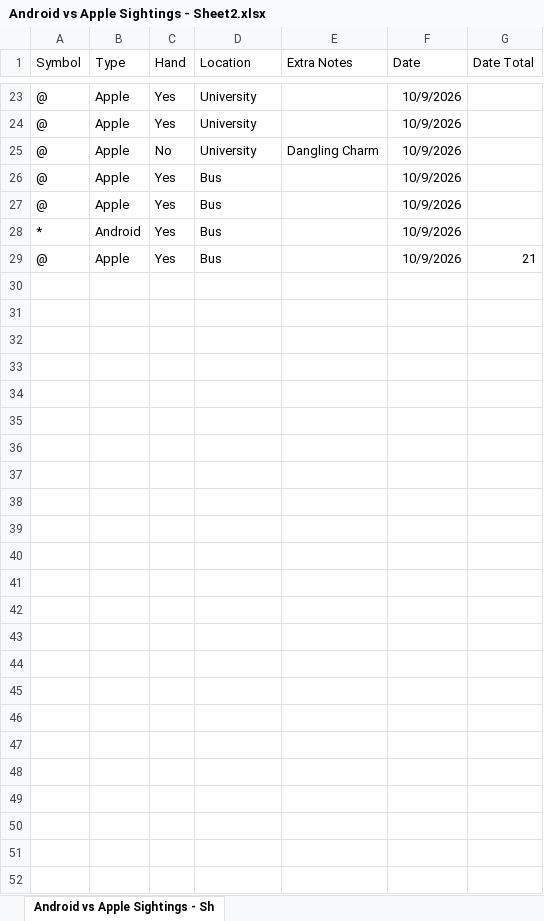
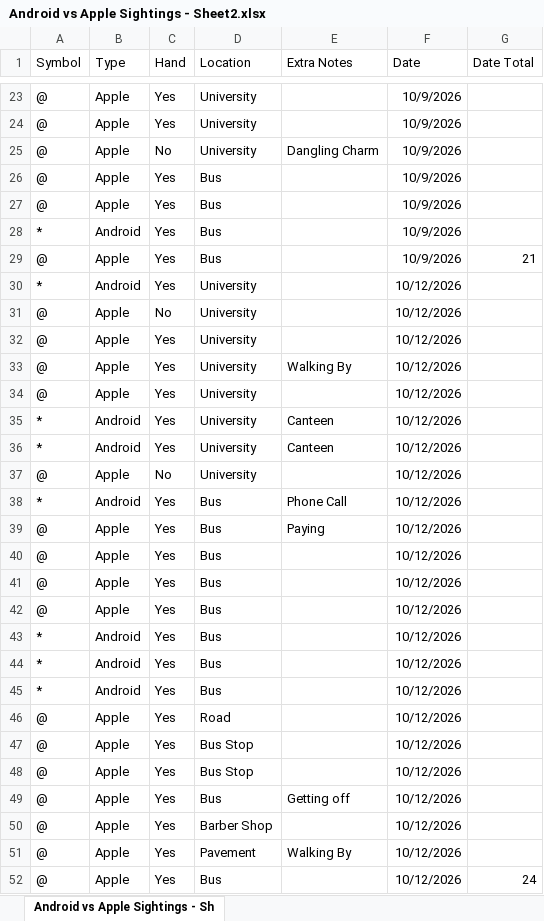
Before and after one commit to KGa21/DearData, an Excel workbook: Android vs Apple Sightings - Sheet2.xlsx, sheet Android vs Apple Sightings - Sh, drawn as a sheet; only a part is shown, gaps mark what is left out; values as stored, in another font and other column widths than the file's, no borders; the diff names each change by its address in the sheet, - before the commit and + after, or states it on an @@ line.

Commit message:
Added day 3
further data has been added to the spreadsheet.

```diff
--- a/Android vs Apple Sightings - Sheet2.xlsx (sheet Android vs Apple Sightings - Sh)
+++ b/Android vs Apple Sightings - Sheet2.xlsx (sheet Android vs Apple Sightings - Sh)
+row 30: * | Android | Yes | University |  | 10/12/2026
+row 31: @ | Apple | No | University |  | 10/12/2026
+row 32: @ | Apple | Yes | University |  | 10/12/2026
+row 33: @ | Apple | Yes | University | Walking By | 10/12/2026
+row 34: @ | Apple | Yes | University |  | 10/12/2026
+row 35: * | Android | Yes | University | Canteen | 10/12/2026
+row 36: * | Android | Yes | University | Canteen | 10/12/2026
+row 37: @ | Apple | No | University |  | 10/12/2026
+row 38: * | Android | Yes | Bus | Phone Call | 10/12/2026
+row 39: @ | Apple | Yes | Bus | Paying | 10/12/2026
+row 40: @ | Apple | Yes | Bus |  | 10/12/2026
+row 41: @ | Apple | Yes | Bus |  | 10/12/2026
+row 42: @ | Apple | Yes | Bus |  | 10/12/2026
+row 43: * | Android | Yes | Bus |  | 10/12/2026
+row 44: * | Android | Yes | Bus |  | 10/12/2026
+row 45: * | Android | Yes | Bus |  | 10/12/2026
+row 46: @ | Apple | Yes | Road |  | 10/12/2026
+row 47: @ | Apple | Yes | Bus Stop |  | 10/12/2026
+row 48: @ | Apple | Yes | Bus Stop |  | 10/12/2026
+row 49: @ | Apple | Yes | Bus | Getting off | 10/12/2026
+row 50: @ | Apple | Yes | Barber Shop |  | 10/12/2026
+row 51: @ | Apple | Yes | Pavement | Walking By | 10/12/2026
+row 52: @ | Apple | Yes | Bus |  | 10/12/2026 | 24
```
Also changed, not shown: 1 other file.
